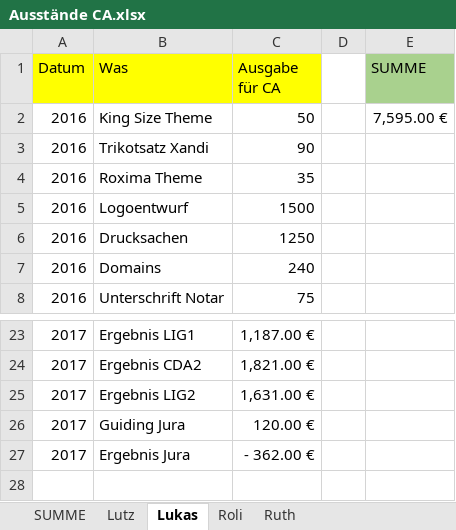
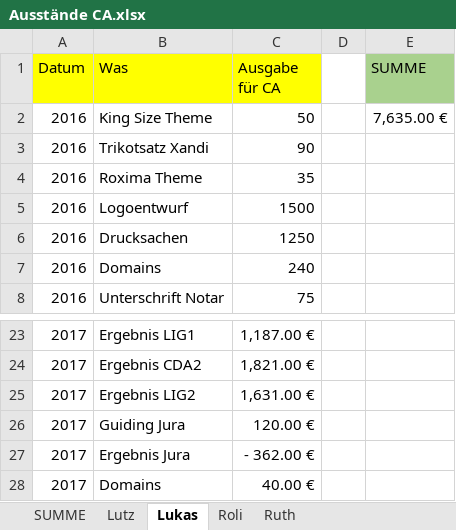
Before and after one commit to xandi37einhalb/CA, an Excel workbook: Dokumente/Ausstände CA.xlsx, sheet Lukas, drawn as a sheet; only a part is shown, gaps mark what is left out; values as stored, in another font and other column widths than the file's, no borders; the diff names each change by its address in the sheet, - before the commit and + after, or states it on an @@ line.

Commit message:
Ausstände aktualisiert

```diff
--- a/Dokumente/Ausstände CA.xlsx (sheet Lukas)
+++ b/Dokumente/Ausstände CA.xlsx (sheet Lukas)
-E2 (SUMME): 7,595.00 €
+E2 (SUMME): 7,635.00 €
+row 28: 2017 | Domains | 40.00 €
```
Also changed, not shown: sheet SUMME, sheet Roli, sheet Lutz.
